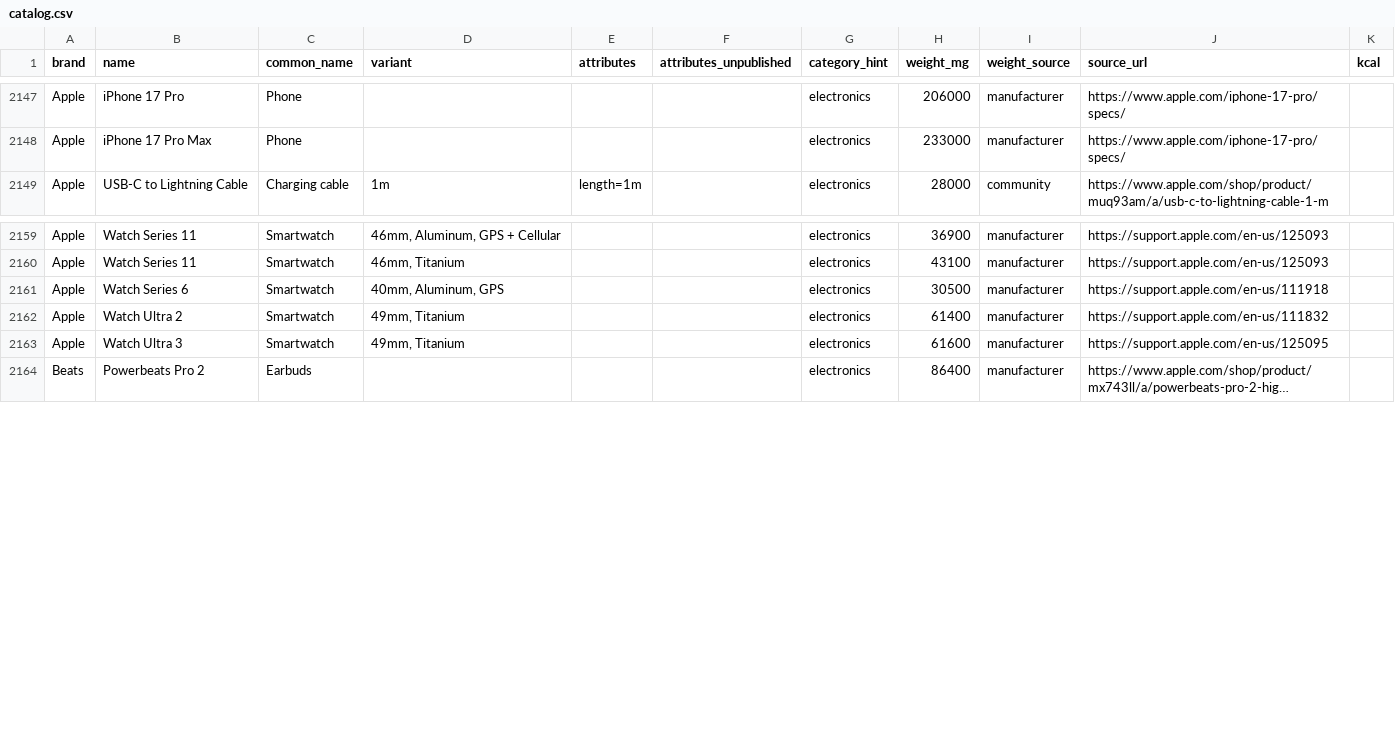
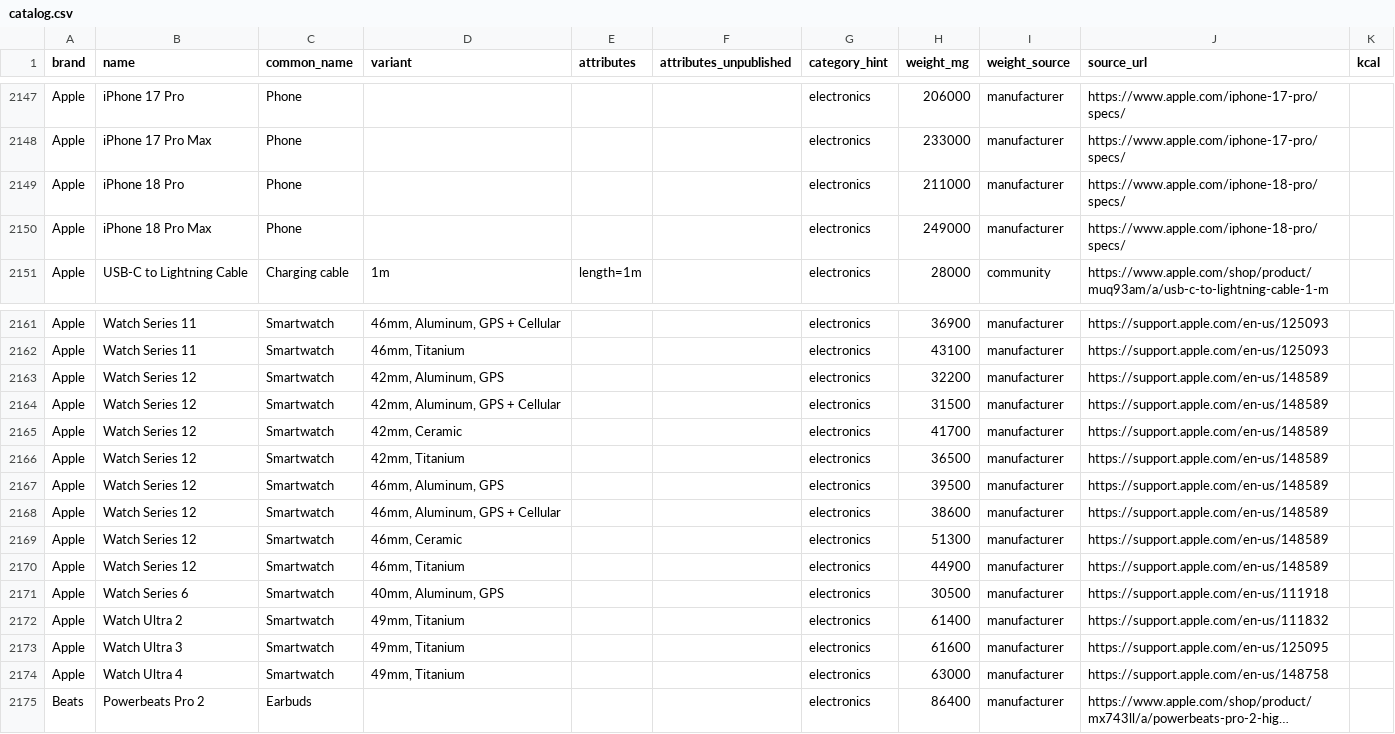
Before and after one commit to ryankiley/mahonia, a CSV file: seed/catalog.csv, drawn as a sheet; only a part is shown, gaps mark what is left out; long unchanged cells end in …; the diff names each change by its address in the sheet, - before the commit and + after, or states it on an @@ line.

Commit message:
chore: add iPhone 18 Pro, Watch Series 12 and Watch Ultra 4 to the catalog (#425)
Apple's September 9 event put two phones and two watches on sale on the 18th and the catalog had none of them. This adds the iPhone 18 Pro (211 g) and 18 Pro Max (249 g), the Watch Series 12 in every case size and material Apple publishes a weight for (42mm and 46mm; aluminum GPS, aluminum cellular, titanium, and the new ceramic), and the Watch Ultra 4 (63.0 g). Every figure was read from both support.apple.com and the apple.com specs page, which agreed on all eleven. Same conventions as the Series 11 rows: case only, no band; a finish pair a gram apart is one row on the first-listed finish with the other figure in the quote. CSV diff is +11/-0, catalog:audit has no finding against the new rows, catalog suites pass.

```diff
--- a/seed/catalog.csv
+++ b/seed/catalog.csv
+row 2149: Apple | iPhone 18 Pro | Phone |  |  |  | electronics | 211000 | manufacturer | https://www.apple.com/iphone-18-pro/specs/
+row 2150: Apple | iPhone 18 Pro Max | Phone |  |  |  | electronics | 249000 | manufacturer | https://www.apple.com/iphone-18-pro/specs/
+row 2163: Apple | Watch Series 12 | Smartwatch | 42mm, Aluminum, GPS |  |  | electronics | 32200 | manufacturer | https://support.apple.com/en-us/148589
+row 2164: Apple | Watch Series 12 | Smartwatch | 42mm, Aluminum, GPS + Cellular |  |  | electronics | 31500 | manufacturer | https://support.apple.com/en-us/148589
+row 2165: Apple | Watch Series 12 | Smartwatch | 42mm, Ceramic |  |  | electronics | 41700 | manufacturer | https://support.apple.com/en-us/148589
+row 2166: Apple | Watch Series 12 | Smartwatch | 42mm, Titanium |  |  | electronics | 36500 | manufacturer | https://support.apple.com/en-us/148589
+row 2167: Apple | Watch Series 12 | Smartwatch | 46mm, Aluminum, GPS |  |  | electronics | 39500 | manufacturer | https://support.apple.com/en-us/148589
+row 2168: Apple | Watch Series 12 | Smartwatch | 46mm, Aluminum, GPS + Cellular |  |  | electronics | 38600 | manufacturer | https://support.apple.com/en-us/148589
+row 2169: Apple | Watch Series 12 | Smartwatch | 46mm, Ceramic |  |  | electronics | 51300 | manufacturer | https://support.apple.com/en-us/148589
+row 2170: Apple | Watch Series 12 | Smartwatch | 46mm, Titanium |  |  | electronics | 44900 | manufacturer | https://support.apple.com/en-us/148589
+row 2174: Apple | Watch Ultra 4 | Smartwatch | 49mm, Titanium |  |  | electronics | 63000 | manufacturer | https://support.apple.com/en-us/148758
```
Also changed, not shown: 1 other file.
